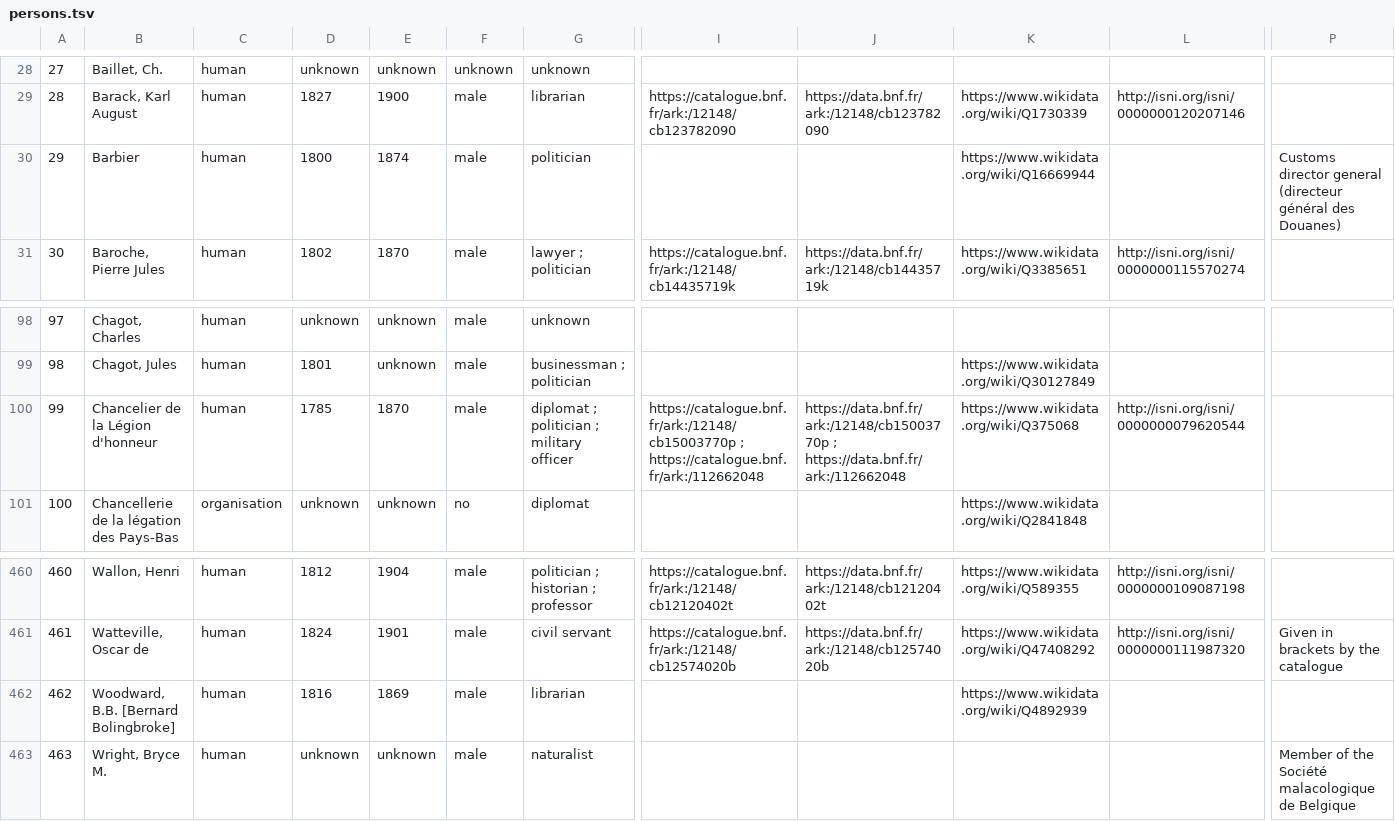
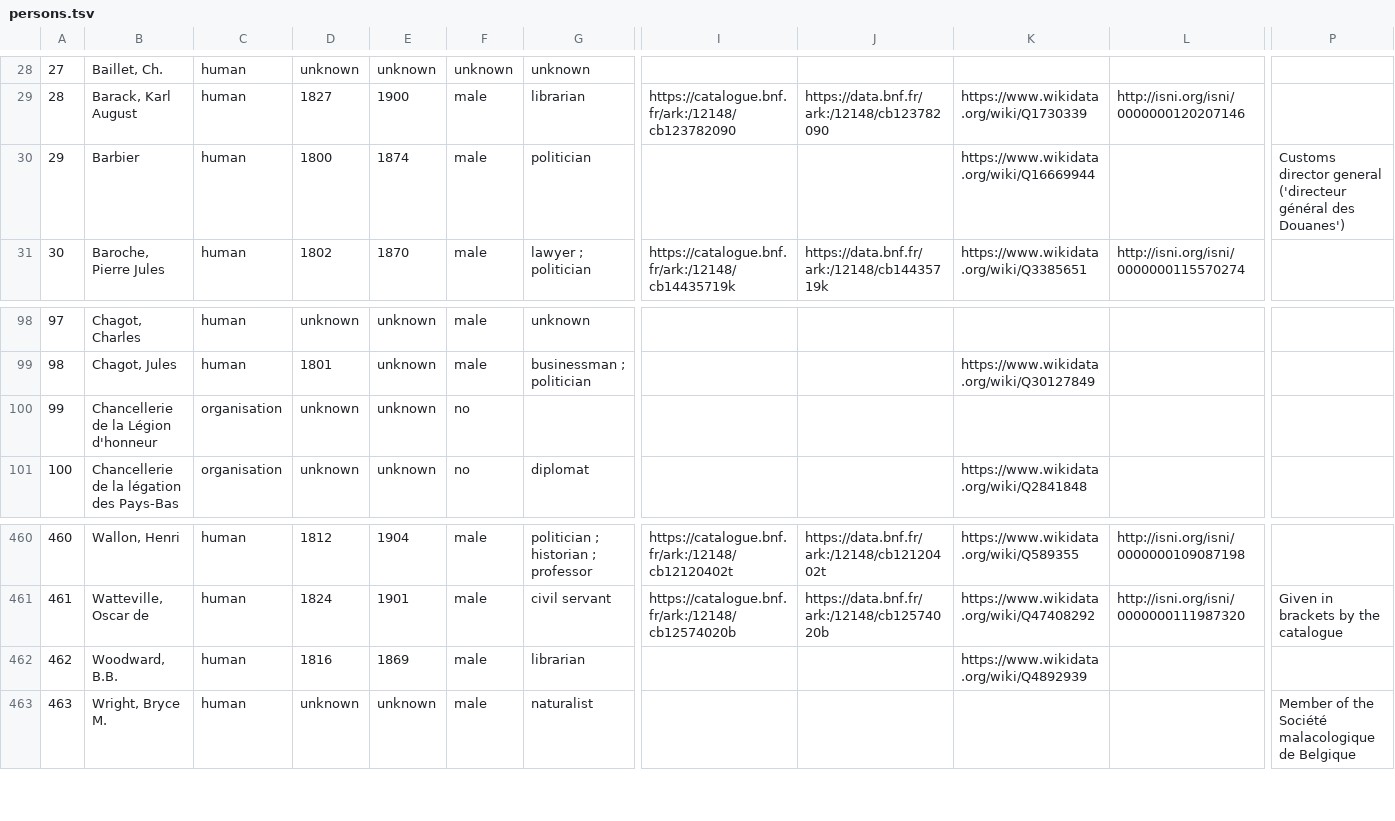
Before and after one commit to ThLebee/ChabasNetwork, a TSV file: datasheets/persons.tsv, drawn as a sheet; only a part is shown, gaps mark what is left out; the diff covers the shown part only; the diff names each change by its address in the sheet, - before the commit and + after, or states it on an @@ line.

Commit message:
Update persons.tsv

```diff
--- a/datasheets/persons.tsv
+++ b/datasheets/persons.tsv
-P30: …director general (directeur général des Douanes)
+P30: …director general ('directeur général des Douanes')
-B100: Chancelier de la Légion d'honneur
+B100: Chancellerie de la Légion d'honneur
-C100: human
+C100: organisation
-D100: 1785
+D100: unknown
-E100: 1870
+E100: unknown
-F100: male
+F100: no
-G100: diplomat ; politician ; military officer
+G100: (empty)
-I100: https://catalogue.bnf.fr/ark:/12148/cb15003770p ; https://catalogue.bnf.fr/ark:/112662048
+I100: (empty)
-J100: https://data.bnf.fr/ark:/12148/cb15003770p ; https://data.bnf.fr/ark:/112662048
+J100: (empty)
-K100: https://www.wikidata.org/wiki/Q375068
+K100: (empty)
-L100: http://isni.org/isni/0000000079620544
+L100: (empty)
-B462: Woodward, B.B. [Bernard Bolingbroke]
+B462: Woodward, B.B.
```
Also changed, not shown: 1 edited cell elsewhere in this file.
